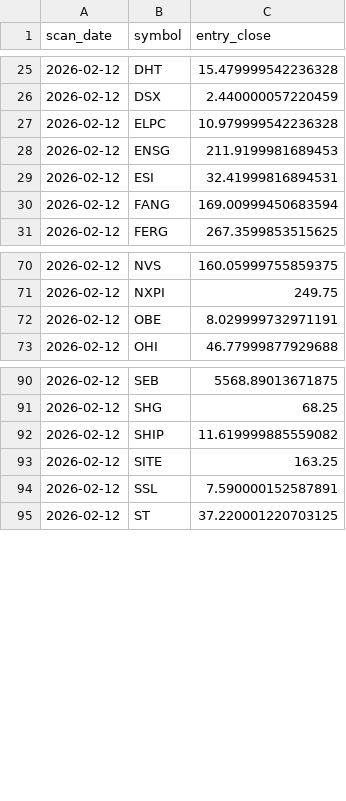
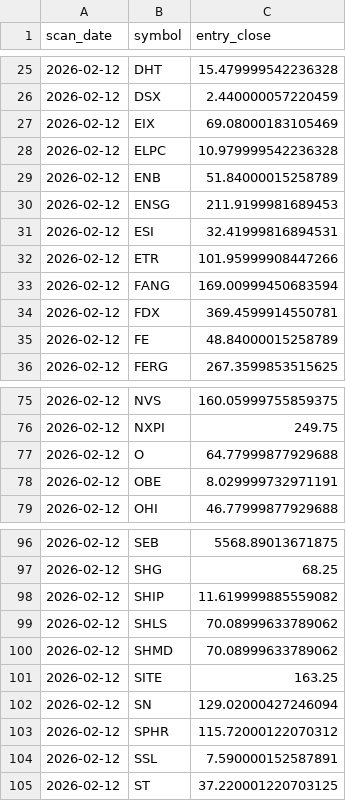
Before and after one commit to StockGem26/my-screener-site, a CSV file: docs/history/picks.csv, drawn as a sheet; only a part is shown, gaps mark what is left out.

```diff
--- a/docs/history/picks.csv
+++ b/docs/history/picks.csv
@@ -26,6 +26,11 @@ scan_date,symbol,entry_close
 2026-02-12,DSX,2.440000057220459
+2026-02-12,EIX,69.08000183105469
 2026-02-12,ELPC,10.979999542236328
+2026-02-12,ENB,51.84000015258789
 2026-02-12,ENSG,211.9199981689453
 2026-02-12,ESI,32.41999816894531
+2026-02-12,ETR,101.95999908447266
 2026-02-12,FANG,169.00999450683594
+2026-02-12,FDX,369.4599914550781
+2026-02-12,FE,48.84000015258789
 2026-02-12,FERG,267.3599853515625
@@ -71,2 +76,3 @@ scan_date,symbol,entry_close
 2026-02-12,NXPI,249.75
+2026-02-12,O,64.77999877929688
 2026-02-12,OBE,8.029999732971191
@@ -92,3 +98,7 @@ scan_date,symbol,entry_close
 2026-02-12,SHIP,11.619999885559082
+2026-02-12,SHLS,70.08999633789062
+2026-02-12,SHMD,70.08999633789062
 2026-02-12,SITE,163.25
+2026-02-12,SN,129.02000427246094
+2026-02-12,SPHR,115.72000122070312
 2026-02-12,SSL,7.590000152587891
```
Also changed, not shown: docs/stage2_candidates.csv, 2 other files.
